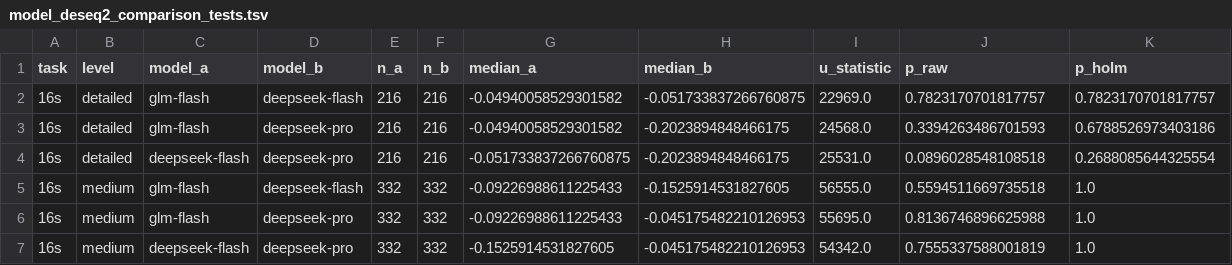
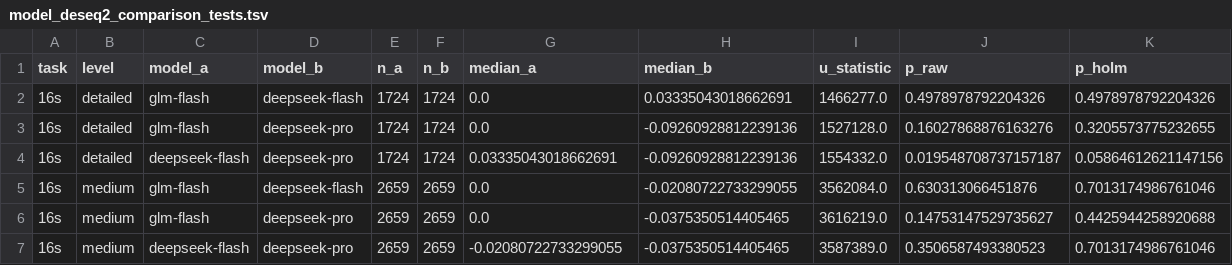
Before and after one commit to Zeming-LI-Andy/openclaw-microbiome, a TSV file: papers/case_studies_design/case_study_1/robustness/tables/model_deseq2_comparison_tests.tsv, drawn as a sheet; only a part is shown; the diff covers the shown part only.

```diff
--- a/papers/case_studies_design/case_study_1/robustness/tables/model_deseq2_comparison_tests.tsv
+++ b/papers/case_studies_design/case_study_1/robustness/tables/model_deseq2_comparison_tests.tsv
@@ -1,7 +1,7 @@
 task	level	model_a	model_b	n_a	n_b	median_a	median_b	u_statistic	p_raw	p_holm
-16s	detailed	glm-flash	deepseek-flash	216	216	-0.04940058529301582	-0.051733837266760875	22969.0	0.7823170701817757	0.7823170701817757
-16s	detailed	glm-flash	deepseek-pro	216	216	-0.04940058529301582	-0.2023894848466175	24568.0	0.3394263486701593	0.6788526973403186
-16s	detailed	deepseek-flash	deepseek-pro	216	216	-0.051733837266760875	-0.2023894848466175	25531.0	0.0896028548108518	0.2688085644325554
-16s	medium	glm-flash	deepseek-flash	332	332	-0.09226988611225433	-0.1525914531827605	56555.0	0.5594511669735518	1.0
-16s	medium	glm-flash	deepseek-pro	332	332	-0.09226988611225433	-0.045175482210126953	55695.0	0.8136746896625988	1.0
-16s	medium	deepseek-flash	deepseek-pro	332	332	-0.1525914531827605	-0.045175482210126953	54342.0	0.7555337588001819	1.0
+16s	detailed	glm-flash	deepseek-flash	1724	1724	0.0	0.03335043018662691	1466277.0	0.4978978792204326	0.4978978792204326
+16s	detailed	glm-flash	deepseek-pro	1724	1724	0.0	-0.09260928812239136	1527128.0	0.16027868876163276	0.3205573775232655
+16s	detailed	deepseek-flash	deepseek-pro	1724	1724	0.03335043018662691	-0.09260928812239136	1554332.0	0.019548708737157187	0.05864612621147156
+16s	medium	glm-flash	deepseek-flash	2659	2659	0.0	-0.02080722733299055	3562084.0	0.630313066451876	0.7013174986761046
+16s	medium	glm-flash	deepseek-pro	2659	2659	0.0	-0.0375350514405465	3616219.0	0.14753147529735627	0.4425944258920688
+16s	medium	deepseek-flash	deepseek-pro	2659	2659	-0.02080722733299055	-0.0375350514405465	3587389.0	0.3506587493380523	0.7013174986761046
```
Also changed, not shown: 21 edited cells elsewhere in this file, papers/case_studies_design/case_study_1/robustness/tables/composition_da_distribution_coverage.tsv, papers/case_studies_design/case_study_1/robustness/tables/composition_da_distribution_tests.tsv, 44 other files.
